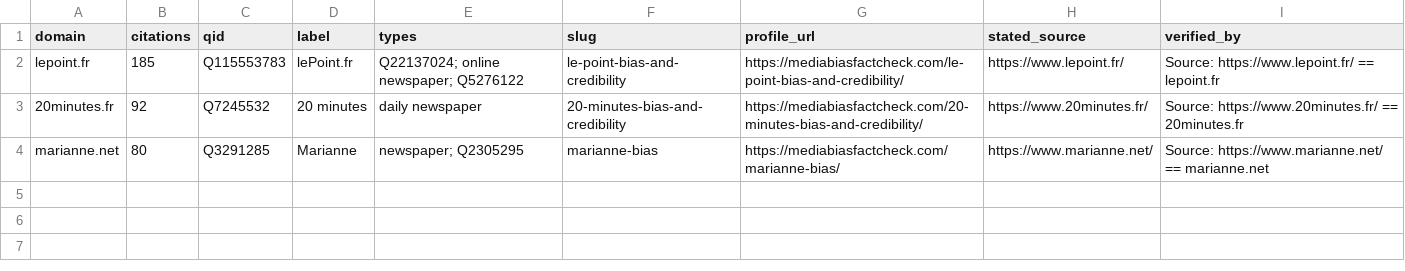
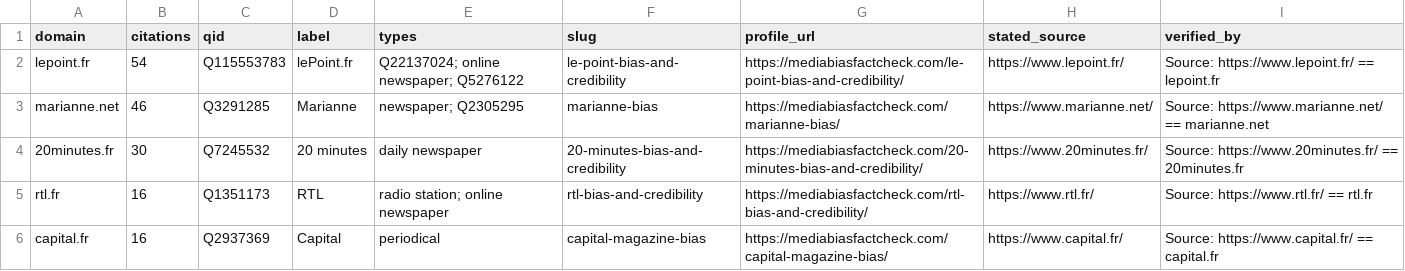
Before and after one commit to Superraptor/Wikipedia-Source-Bias, a CSV file: wikidata_mbfc/out/review.csv, drawn as a sheet.

```diff
--- a/wikidata_mbfc/out/review.csv
+++ b/wikidata_mbfc/out/review.csv
@@ -1,4 +1,6 @@
 domain,citations,qid,label,types,slug,profile_url,stated_source,verified_by
-lepoint.fr,185,Q115553783,lePoint.fr,Q22137024; online newspaper; Q5276122,le-point-bias-and-credibility,https://mediabiasfactcheck.com/le-point-bias-and-credibility/,https://www.lepoint.fr/,Source: https://www.lepoint.fr/ == lepoint.fr
-20minutes.fr,92,Q7245532,20 minutes,daily newspaper,20-minutes-bias-and-credibility,https://mediabiasfactcheck.com/20-minutes-bias-and-credibility/,https://www.20minutes.fr/,Source: https://www.20minutes.fr/ == 20minutes.fr
-marianne.net,80,Q3291285,Marianne,newspaper; Q2305295,marianne-bias,https://mediabiasfactcheck.com/marianne-bias/,https://www.marianne.net/,Source: https://www.marianne.net/ == marianne.net
+lepoint.fr,54,Q115553783,lePoint.fr,Q22137024; online newspaper; Q5276122,le-point-bias-and-credibility,https://mediabiasfactcheck.com/le-point-bias-and-credibility/,https://www.lepoint.fr/,Source: https://www.lepoint.fr/ == lepoint.fr
+marianne.net,46,Q3291285,Marianne,newspaper; Q2305295,marianne-bias,https://mediabiasfactcheck.com/marianne-bias/,https://www.marianne.net/,Source: https://www.marianne.net/ == marianne.net
+20minutes.fr,30,Q7245532,20 minutes,daily newspaper,20-minutes-bias-and-credibility,https://mediabiasfactcheck.com/20-minutes-bias-and-credibility/,https://www.20minutes.fr/,Source: https://www.20minutes.fr/ == 20minutes.fr
+rtl.fr,16,Q1351173,RTL,radio station; online newspaper,rtl-bias-and-credibility,https://mediabiasfactcheck.com/rtl-bias-and-credibility/,https://www.rtl.fr/,Source: https://www.rtl.fr/ == rtl.fr
+capital.fr,16,Q2937369,Capital,periodical,capital-magazine-bias,https://mediabiasfactcheck.com/capital-magazine-bias/,https://www.capital.fr/,Source: https://www.capital.fr/ == capital.fr
```
Also changed, not shown: wikidata_mbfc/out/batch.quickstatements.tsv, 7 other files.
